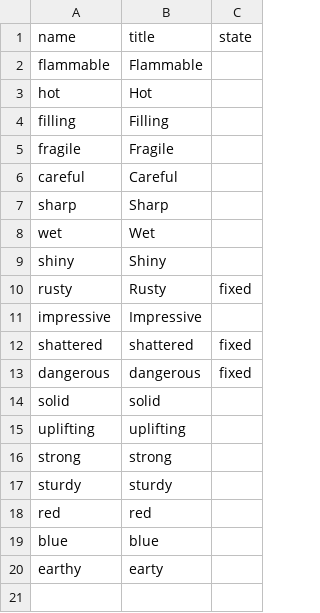
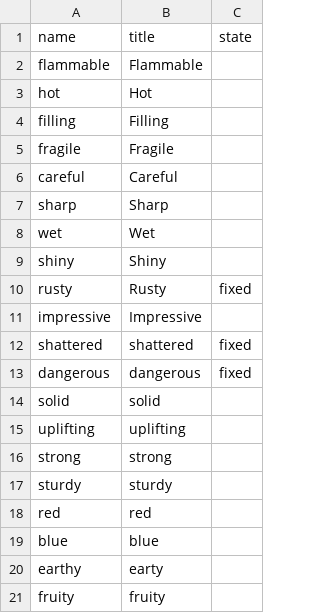
Before and after one commit to shshwdr/avalonCode, a CSV file: Assets/Resources/csv/token.csv, drawn as a sheet; the diff names each change by its address in the sheet, - before the commit and + after, or states it on an @@ line.

```diff
--- a/Assets/Resources/csv/token.csv
+++ b/Assets/Resources/csv/token.csv
+row 21: fruity | fruity
```
Also changed, not shown: 24 other files.
